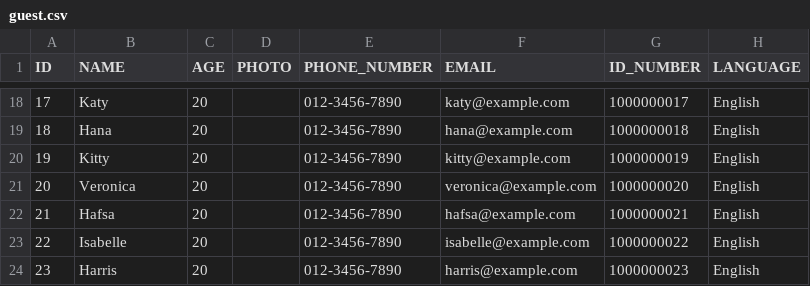
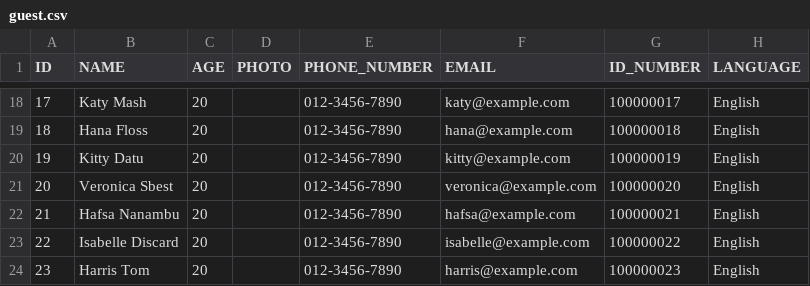
Before and after one commit to version-1/stayella, a CSV file: src/group1/stayella/Data/guest.csv, drawn as a sheet; only a part is shown, gaps mark what is left out; the diff covers the shown part only.

```diff
--- a/src/group1/stayella/Data/guest.csv
+++ b/src/group1/stayella/Data/guest.csv
@@ -18,7 +18,7 @@ ID,NAME,AGE,PHOTO,PHONE_NUMBER,EMAIL,ID_NUMBER,LANGUAGE
-17,Katy,20,,012-3456-7890,katy@example.com,1000000017,English
-18,Hana,20,,012-3456-7890,hana@example.com,1000000018,English
-19,Kitty,20,,012-3456-7890,kitty@example.com,1000000019,English
-20,Veronica,20,,012-3456-7890,veronica@example.com,1000000020,English
-21,Hafsa,20,,012-3456-7890,hafsa@example.com,1000000021,English
-22,Isabelle,20,,012-3456-7890,isabelle@example.com,1000000022,English
-23,Harris,20,,012-3456-7890,harris@example.com,1000000023,English
+17,Katy Mash,20,,012-3456-7890,katy@example.com,100000017,English
+18,Hana Floss,20,,012-3456-7890,hana@example.com,100000018,English
+19,Kitty Datu,20,,012-3456-7890,kitty@example.com,100000019,English
+20,Veronica Sbest,20,,012-3456-7890,veronica@example.com,100000020,English
+21,Hafsa Nanambu,20,,012-3456-7890,hafsa@example.com,100000021,English
+22,Isabelle Discard,20,,012-3456-7890,isabelle@example.com,100000022,English
+23,Harris Tom,20,,012-3456-7890,harris@example.com,100000023,English
```
Also changed, not shown: 32 edited cells elsewhere in this file, 2 other files.
